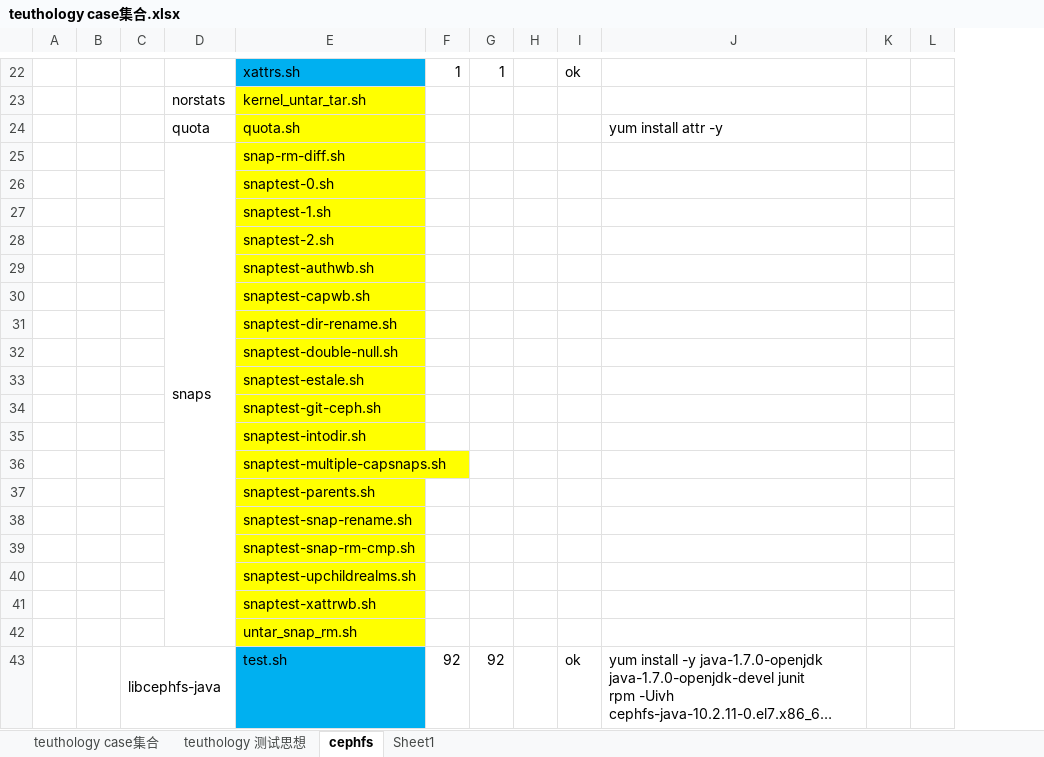
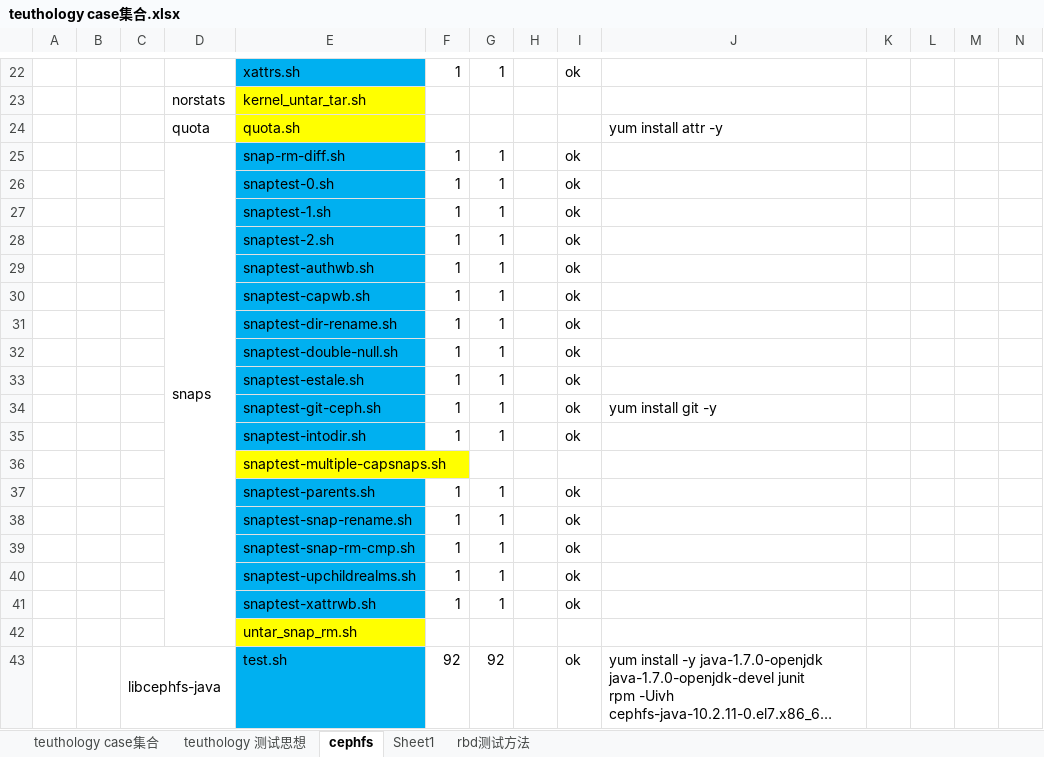
Before and after one commit to lnsyyj/Codes, an Excel workbook: teuthology/teuthology case集合.xlsx, sheet cephfs, drawn as a sheet; only a part is shown, gaps mark what is left out; long unchanged cells end in …; values as stored, in another font and other column widths than the file's, no borders; removed rows and columns are numbered as before the commit, all else as after; the diff covers the shown part only; the diff names each change by its address in the sheet, - before the commit and + after, or states it on an @@ line.

```diff
--- a/teuthology/teuthology case集合.xlsx (sheet cephfs)
+++ b/teuthology/teuthology case集合.xlsx (sheet cephfs)
+sheet tab: rbd测试方法
+column K, empty
+column L, empty
-row 25:  |  |  | snaps | snap-rm-diff.sh
-row 26:  |  |  |  | snaptest-0.sh
-row 27:  |  |  |  | snaptest-1.sh
-row 28:  |  |  |  | snaptest-2.sh
-row 29:  |  |  |  | snaptest-authwb.sh
-row 30:  |  |  |  | snaptest-capwb.sh
-row 31:  |  |  |  | snaptest-dir-rename.sh
-row 32:  |  |  |  | snaptest-double-null.sh
-row 33:  |  |  |  | snaptest-estale.sh
-row 34:  |  |  |  | snaptest-git-ceph.sh
-row 35:  |  |  |  | snaptest-intodir.sh
+row 25:  |  |  | snaps | snap-rm-diff.sh | 1 | 1 |  | ok
+row 26:  |  |  |  | snaptest-0.sh | 1 | 1 |  | ok
+row 27:  |  |  |  | snaptest-1.sh | 1 | 1 |  | ok
+row 28:  |  |  |  | snaptest-2.sh | 1 | 1 |  | ok
+row 29:  |  |  |  | snaptest-authwb.sh | 1 | 1 |  | ok
+row 30:  |  |  |  | snaptest-capwb.sh | 1 | 1 |  | ok
+row 31:  |  |  |  | snaptest-dir-rename.sh | 1 | 1 |  | ok
+row 32:  |  |  |  | snaptest-double-null.sh | 1 | 1 |  | ok
+row 33:  |  |  |  | snaptest-estale.sh | 1 | 1 |  | ok
+row 34:  |  |  |  | snaptest-git-ceph.sh | 1 | 1 |  | ok | yum install git -y
+row 35:  |  |  |  | snaptest-intodir.sh | 1 | 1 |  | ok
-row 37:  |  |  |  | snaptest-parents.sh
-row 38:  |  |  |  | snaptest-snap-rename.sh
-row 39:  |  |  |  | snaptest-snap-rm-cmp.sh
-row 40:  |  |  |  | snaptest-upchildrealms.sh
-row 41:  |  |  |  | snaptest-xattrwb.sh
+row 37:  |  |  |  | snaptest-parents.sh | 1 | 1 |  | ok
+row 38:  |  |  |  | snaptest-snap-rename.sh | 1 | 1 |  | ok
+row 39:  |  |  |  | snaptest-snap-rm-cmp.sh | 1 | 1 |  | ok
+row 40:  |  |  |  | snaptest-upchildrealms.sh | 1 | 1 |  | ok
+row 41:  |  |  |  | snaptest-xattrwb.sh | 1 | 1 |  | ok
```
Also changed, not shown: 3 edited cells and merged cells elsewhere in this sheet, 1 other file.
